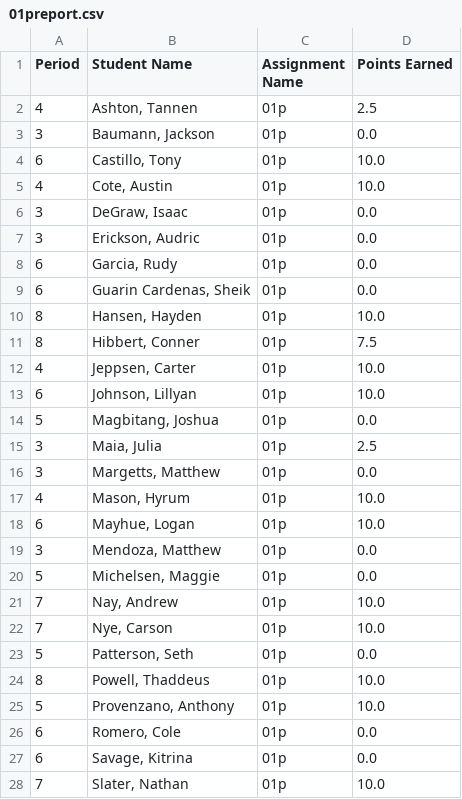
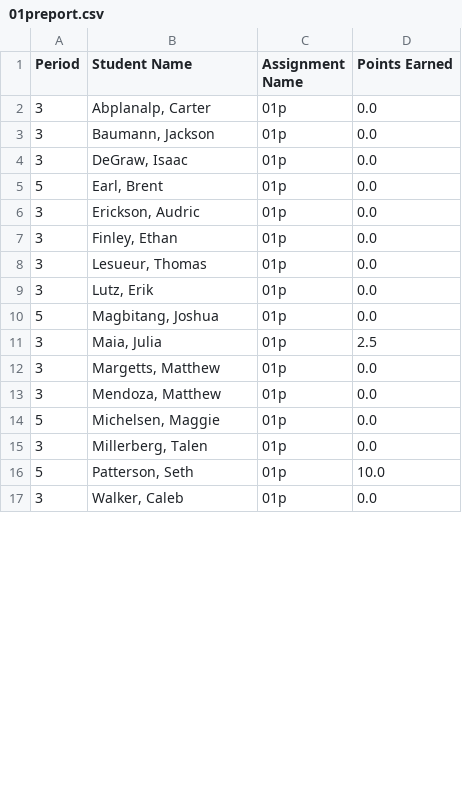
Before and after one commit to mrsimonsen/SimoGrader, a CSV file: 01preport.csv, drawn as a sheet; only a part is shown; the shorter side is filled out with more unchanged rows; the diff covers the shown part only.

```diff
--- a/01preport.csv
+++ b/01preport.csv
@@ -1,14 +1,10 @@
 Period,Student Name,Assignment Name,Points Earned
-4,"Ashton, Tannen",01p,2.5
+3,"Abplanalp, Carter",01p,0.0
 3,"Baumann, Jackson",01p,0.0
-6,"Castillo, Tony",01p,10.0
-4,"Cote, Austin",01p,10.0
 3,"DeGraw, Isaac",01p,0.0
+5,"Earl, Brent",01p,0.0
 3,"Erickson, Audric",01p,0.0
-6,"Garcia, Rudy",01p,0.0
-6,"Guarin Cardenas, Sheik",01p,0.0
-8,"Hansen, Hayden",01p,10.0
-8,"Hibbert, Conner",01p,7.5
-4,"Jeppsen, Carter",01p,10.0
-6,"Johnson, Lillyan",01p,10.0
+3,"Finley, Ethan",01p,0.0
+3,"Lesueur, Thomas",01p,0.0
+3,"Lutz, Erik",01p,0.0
 5,"Magbitang, Joshua",01p,0.0
@@ -16,13 +12,5 @@ Period,Student Name,Assignment Name,Points Earned
 3,"Margetts, Matthew",01p,0.0
-4,"Mason, Hyrum",01p,10.0
-6,"Mayhue, Logan",01p,10.0
 3,"Mendoza, Matthew",01p,0.0
 5,"Michelsen, Maggie",01p,0.0
-7,"Nay, Andrew",01p,10.0
-7,"Nye, Carson",01p,10.0
-5,"Patterson, Seth",01p,0.0
-8,"Powell, Thaddeus",01p,10.0
-5,"Provenzano, Anthony",01p,10.0
-6,"Romero, Cole",01p,0.0
-6,"Savage, Kitrina",01p,0.0
-7,"Slater, Nathan",01p,10.0
+3,"Millerberg, Talen",01p,0.0
+5,"Patterson, Seth",01p,10.0
```
Also changed, not shown: 1 added row, 3 removed rows and 1 edited cell elsewhere in this file, 00jreport.csv, 00preport.csv, 3 other files.
